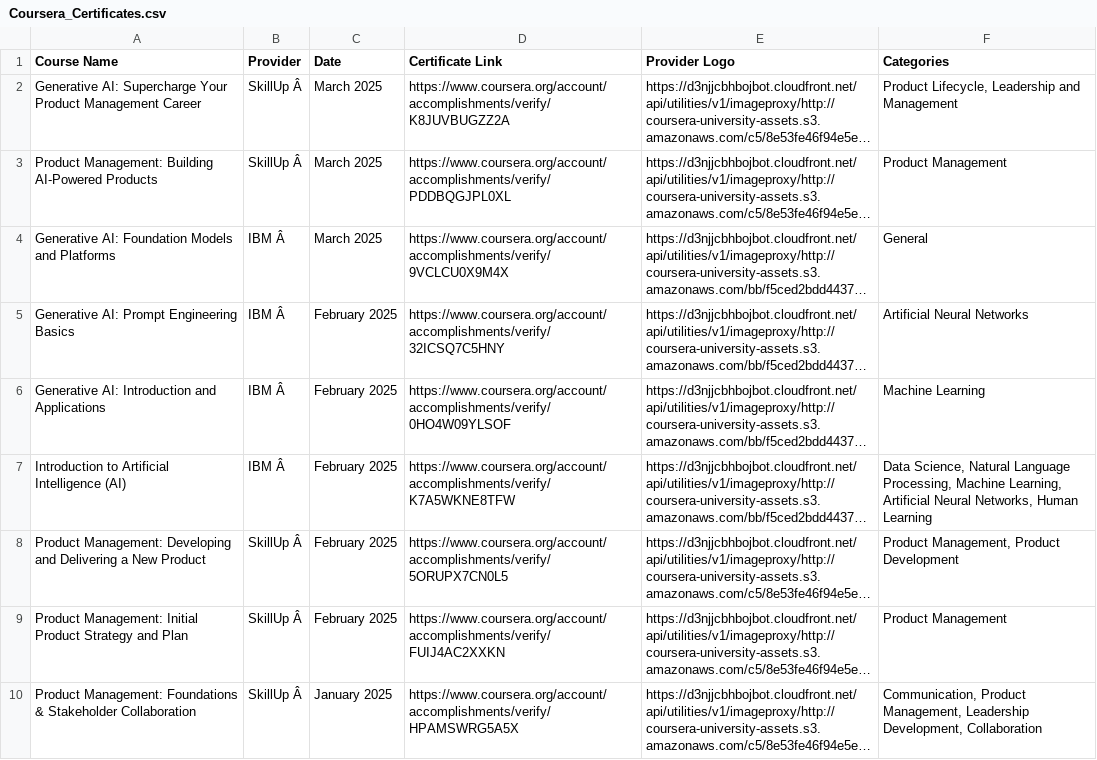
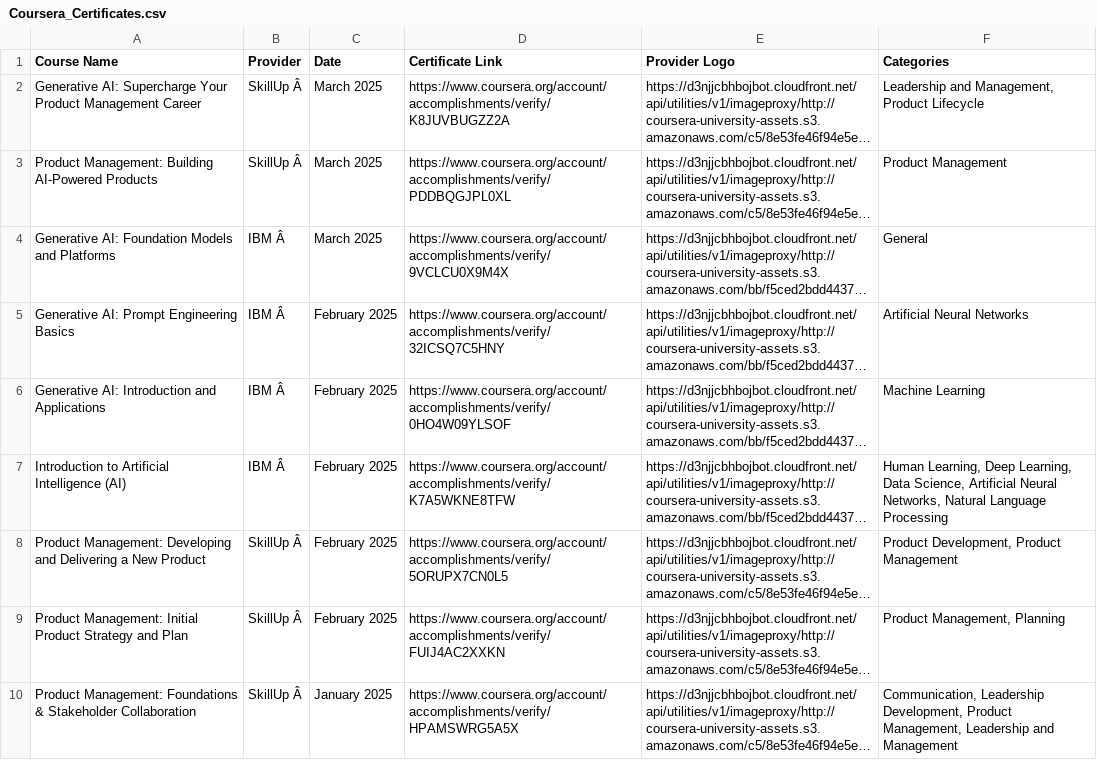
Before and after one commit to magenta4c/CourseraCertificateScraper, a CSV file: Coursera_Certificates.csv, drawn as a sheet; long unchanged cells end in …; the diff names each change by its address in the sheet, - before the commit and + after, or states it on an @@ line.

```diff
--- a/Coursera_Certificates.csv
+++ b/Coursera_Certificates.csv
-F2 (Categories): Product Lifecycle, Leadership and Management
+F2 (Categories): Leadership and Management, Product Lifecycle
-F7 (Categories): Data Science, Natural Language Processing, Machine Learning, Artificial Neural Networks, Human Learning
+F7 (Categories): Human Learning, Deep Learning, Data Science, Artificial Neural Networks, Natural Language Processing
-F8 (Categories): Product Management, Product Development
+F8 (Categories): Product Development, Product Management
-F9 (Categories): Product Management
+F9 (Categories): Product Management, Planning
-F10 (Categories): Communication, Product Management, Leadership Development, Collaboration
+F10 (Categories): Communication, Leadership Development, Product Management, Leadership and Management
```
